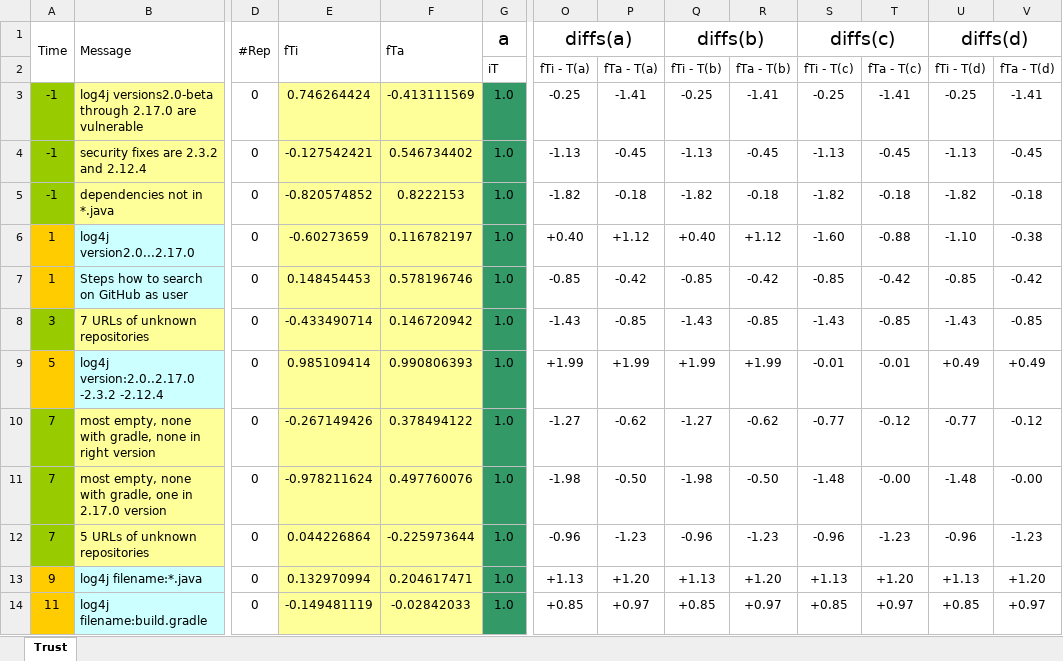
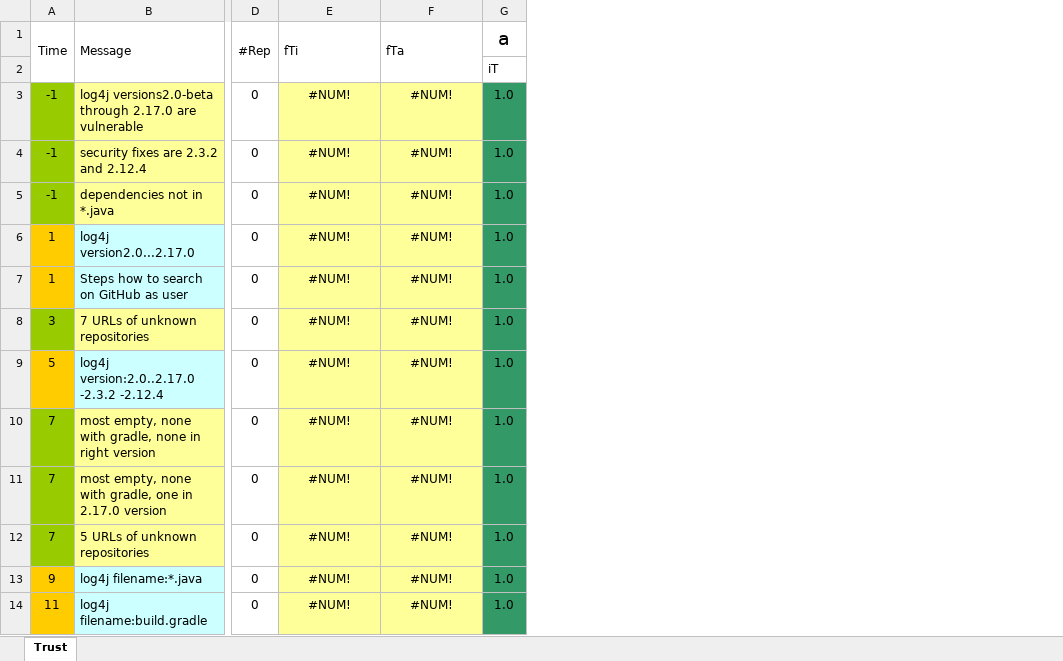
Before and after one commit to keml-group/keml.sample, an Excel workbook: introductoryExamples/analysis/3-2-w7--trust.xlsx, sheet Trust, drawn as a sheet; only a part is shown, gaps mark what is left out; values as stored, in another font and other column widths than the file's, no borders; conditional formats not drawn; the diff covers the shown part only; the diff names each change by its address in the sheet, - before the commit and + after, or states it on an @@ line.

Commit message:
test data with no felt trusts set

```diff
--- a/introductoryExamples/analysis/3-2-w7--trust.xlsx (sheet Trust)
+++ b/introductoryExamples/analysis/3-2-w7--trust.xlsx (sheet Trust)
-column O (diffs(a)), rows 2-14: fTi - T(a) | -0.25 | -1.13 | -1.82 | +0.40 | -0.85 | -1.43 | +1.99 | -1.27 | -1.98 | -0.96 | +1.13 | +0.85
-column P, rows 2-14: fTa - T(a) | -1.41 | -0.45 | -0.18 | +1.12 | -0.42 | -0.85 | +1.99 | -0.62 | -0.50 | -1.23 | +1.20 | +0.97
-column Q (diffs(b)), rows 2-14: fTi - T(b) | -0.25 | -1.13 | -1.82 | +0.40 | -0.85 | -1.43 | +1.99 | -1.27 | -1.98 | -0.96 | +1.13 | +0.85
-column R, rows 2-14: fTa - T(b) | -1.41 | -0.45 | -0.18 | +1.12 | -0.42 | -0.85 | +1.99 | -0.62 | -0.50 | -1.23 | +1.20 | +0.97
-column S (diffs(c)), rows 2-14: fTi - T(c) | -0.25 | -1.13 | -1.82 | -1.60 | -0.85 | -1.43 | -0.01 | -0.77 | -1.48 | -0.96 | +1.13 | +0.85
-column T, rows 2-14: fTa - T(c) | -1.41 | -0.45 | -0.18 | -0.88 | -0.42 | -0.85 | -0.01 | -0.12 | -0.00 | -1.23 | +1.20 | +0.97
-column U (diffs(d)), rows 2-14: fTi - T(d) | -0.25 | -1.13 | -1.82 | -1.10 | -0.85 | -1.43 | +0.49 | -0.77 | -1.48 | -0.96 | +1.13 | +0.85
-column V, rows 2-14: fTa - T(d) | -1.41 | -0.45 | -0.18 | -0.38 | -0.42 | -0.85 | +0.49 | -0.12 | -0.00 | -1.23 | +1.20 | +0.97
-E3 (fTi): 0.746264424
+E3 (fTi): #NUM!
-F3 (fTa): -0.413111569
+F3 (fTa): #NUM!
-E4 (fTi): -0.127542421
+E4 (fTi): #NUM!
-F4 (fTa): 0.546734402
+F4 (fTa): #NUM!
-E5 (fTi): -0.820574852
+E5 (fTi): #NUM!
-F5 (fTa): 0.8222153
+F5 (fTa): #NUM!
-E6 (fTi): -0.60273659
+E6 (fTi): #NUM!
-F6 (fTa): 0.116782197
+F6 (fTa): #NUM!
-E7 (fTi): 0.148454453
+E7 (fTi): #NUM!
-F7 (fTa): 0.578196746
+F7 (fTa): #NUM!
-E8 (fTi): -0.433490714
+E8 (fTi): #NUM!
-F8 (fTa): 0.146720942
+F8 (fTa): #NUM!
-E9 (fTi): 0.985109414
+E9 (fTi): #NUM!
-F9 (fTa): 0.990806393
+F9 (fTa): #NUM!
-E10 (fTi): -0.267149426
+E10 (fTi): #NUM!
-F10 (fTa): 0.378494122
+F10 (fTa): #NUM!
-E11 (fTi): -0.978211624
+E11 (fTi): #NUM!
-F11 (fTa): 0.497760076
+F11 (fTa): #NUM!
-E12 (fTi): 0.044226864
+E12 (fTi): #NUM!
-F12 (fTa): -0.225973644
+F12 (fTa): #NUM!
-E13 (fTi): 0.132970994
+E13 (fTi): #NUM!
-F13 (fTa): 0.204617471
+F13 (fTa): #NUM!
-E14 (fTi): -0.149481119
+E14 (fTi): #NUM!
-F14 (fTa): -0.02842033
+F14 (fTa): #NUM!
```
Also changed, not shown: 5 removed rows and 28 edited cells elsewhere in this sheet, introductoryExamples/analysis/3-2-w10--trust.xlsx, introductoryExamples/analysis/3-2-w2--trust.xlsx, 15 other files.
